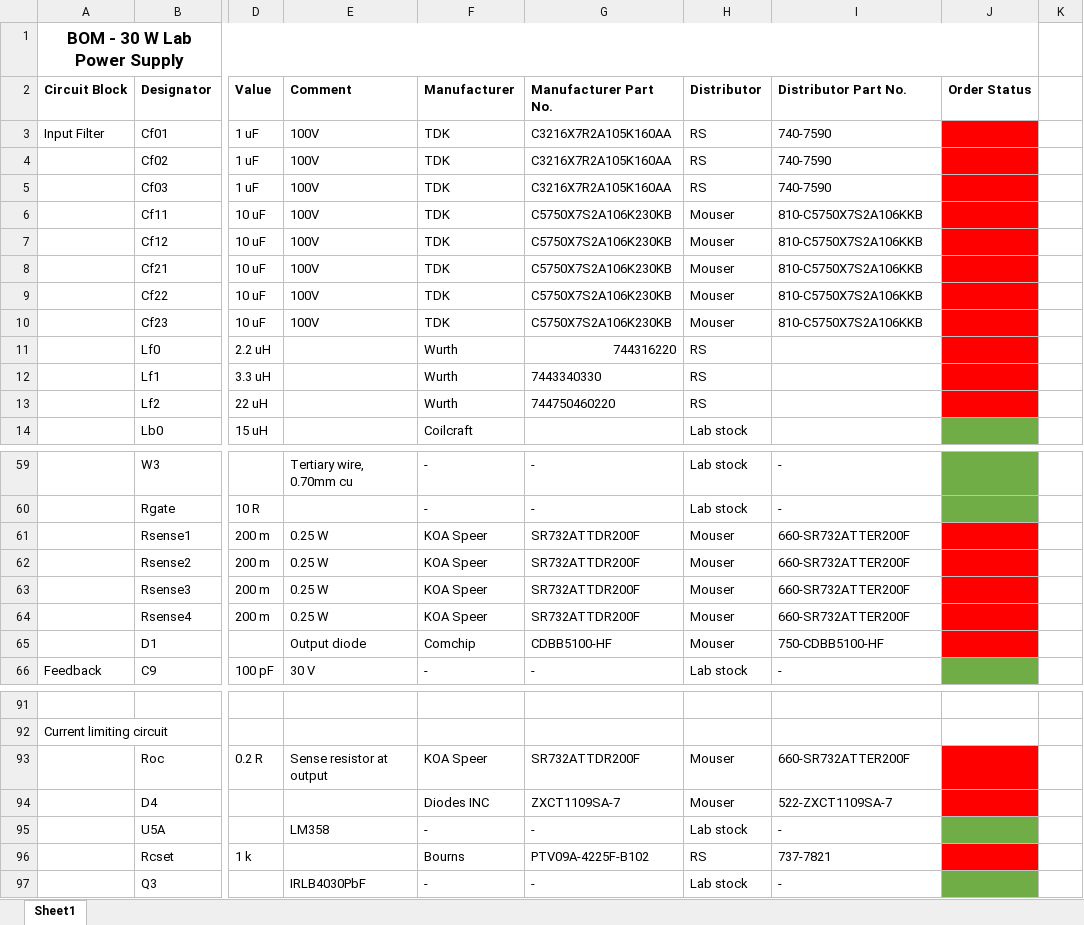
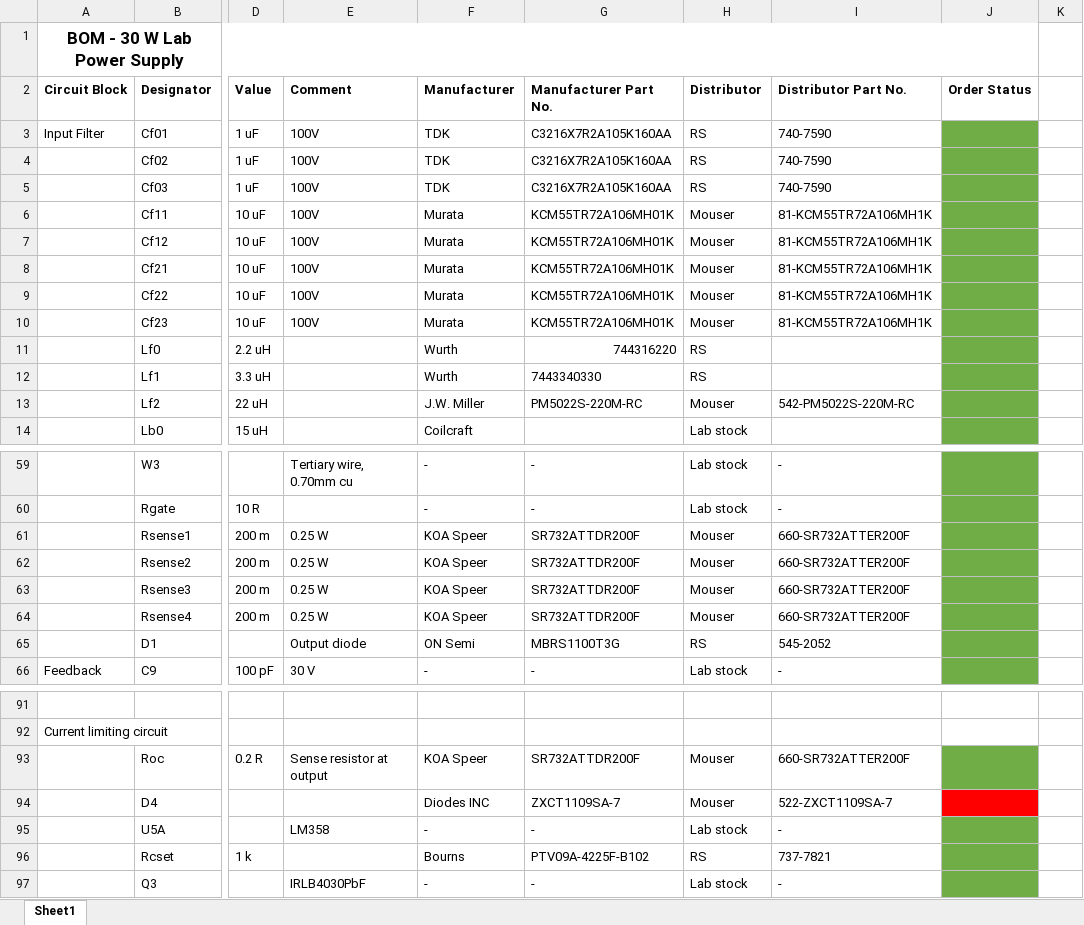
Before and after one commit to ChristianLumby/Power2LabPowerSupply, an Excel workbook: BOM.xlsx, sheet Sheet1, drawn as a sheet; only a part is shown, gaps mark what is left out; values as stored, in another font and other column widths than the file's, no borders; the diff covers the shown part only; the diff names each change by its address in the sheet, - before the commit and + after, or states it on an @@ line.

```diff
--- a/BOM.xlsx (sheet Sheet1)
+++ b/BOM.xlsx (sheet Sheet1)
-J3:J13 fill: #FF0000
+J3:J13 fill: #70AD47
-F6:F10 (Manufacturer): TDK
+F6:F10 (Manufacturer): Murata
-G6:G10 (Manufacturer Part No.): C5750X7S2A106K230KB
+G6:G10 (Manufacturer Part No.): KCM55TR72A106MH01K
-I6:I10 (Distributor Part No.): 810-C5750X7S2A106KKB
+I6:I10 (Distributor Part No.): 81-KCM55TR72A106MH1K
-F13 (Manufacturer): Wurth
+F13 (Manufacturer): J.W. Miller
-G13 (Manufacturer Part No.): 744750460220
+G13 (Manufacturer Part No.): PM5022S-220M-RC
-H13 (Distributor): RS
+H13 (Distributor): Mouser
-I13 (Distributor Part No.): (empty)
+I13 (Distributor Part No.): 542-PM5022S-220M-RC
-J61:J65 fill: #FF0000
+J61:J65 fill: #70AD47
-F65 (Manufacturer): Comchip
+F65 (Manufacturer): ON Semi
-G65 (Manufacturer Part No.): CDBB5100-HF
+G65 (Manufacturer Part No.): MBRS1100T3G
-H65 (Distributor): Mouser
+H65 (Distributor): RS
-I65 (Distributor Part No.): 750-CDBB5100-HF
+I65 (Distributor Part No.): 545-2052
-J93 fill: #FF0000
+J93 fill: #70AD47
-J96 fill: #FF0000
+J96 fill: #70AD47
```
Also changed, not shown: 1 edited cell and cell formats elsewhere in this sheet, 4 other files.
